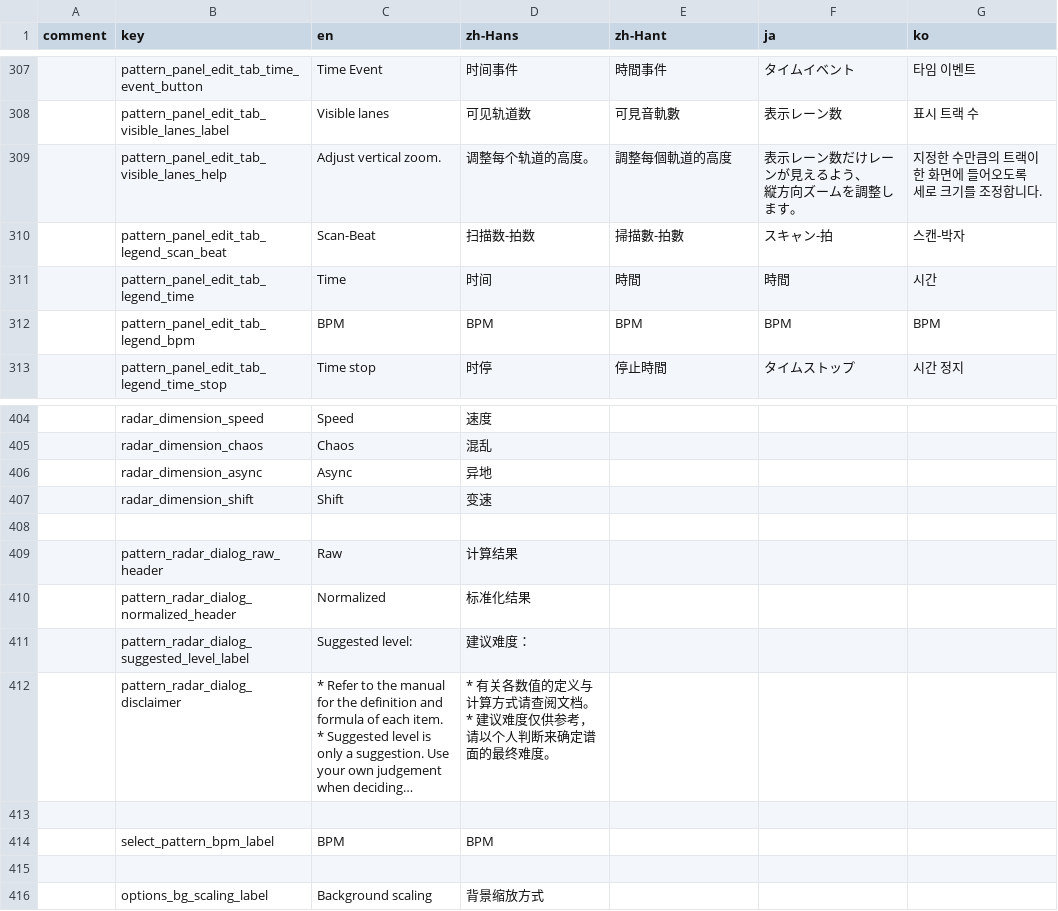
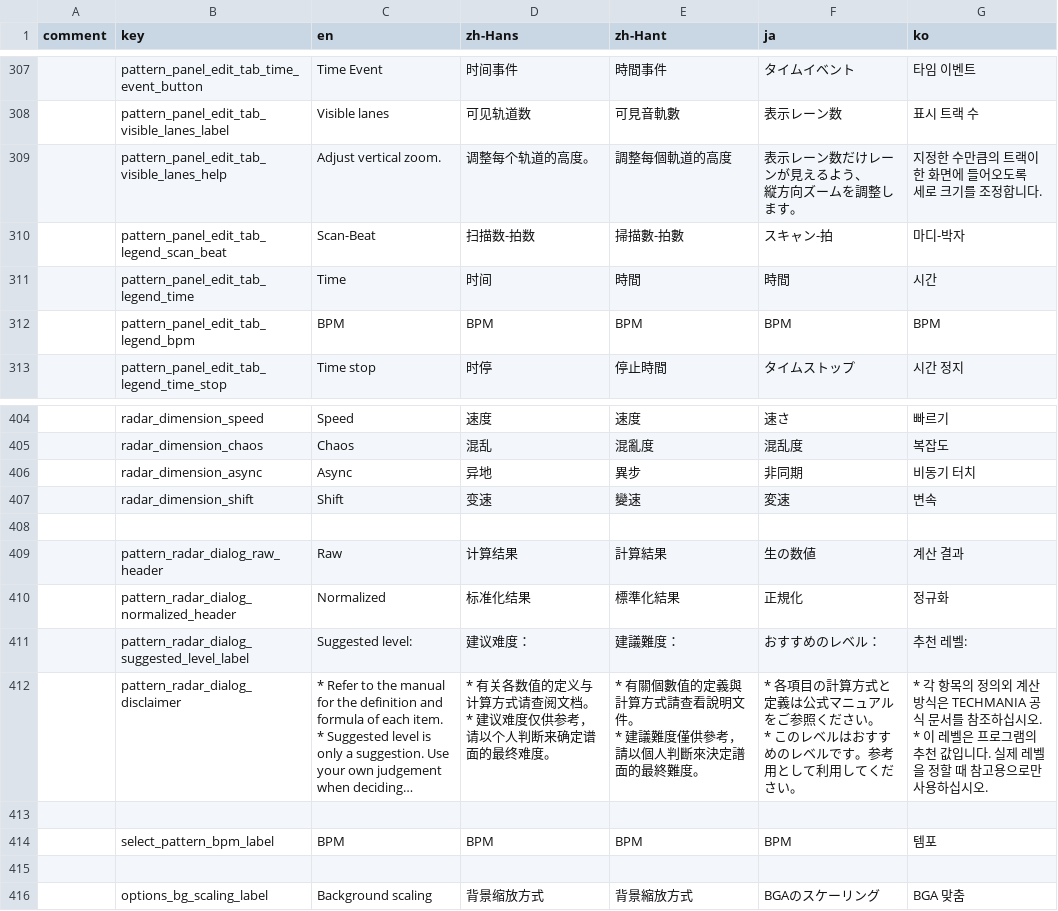
Before and after one commit to techmania-team/techmania, a CSV file: TECHMANIA/Assets/String Table.csv, drawn as a sheet; only a part is shown, gaps mark what is left out; long unchanged cells end in …; ↵ is a line break in a cell; the diff covers the shown part only; the diff names each change by its address in the sheet, - before the commit and + after, or states it on an @@ line.

```diff
--- a/TECHMANIA/Assets/String Table.csv
+++ b/TECHMANIA/Assets/String Table.csv
-G310 (ko): 스캔-박자
+G310 (ko): 마디-박자
-E404 (zh-Hant): (empty)
+E404 (zh-Hant): 速度
-F404 (ja): (empty)
+F404 (ja): 速さ
-G404 (ko): (empty)
+G404 (ko): 빠르기
-E405 (zh-Hant): (empty)
+E405 (zh-Hant): 混亂度
-F405 (ja): (empty)
+F405 (ja): 混乱度
-G405 (ko): (empty)
+G405 (ko): 복잡도
-E406 (zh-Hant): (empty)
+E406 (zh-Hant): 異步
-F406 (ja): (empty)
+F406 (ja): 非同期
-G406 (ko): (empty)
+G406 (ko): 비동기 터치
-E407 (zh-Hant): (empty)
+E407 (zh-Hant): 變速
-F407 (ja): (empty)
+F407 (ja): 変速
-G407 (ko): (empty)
+G407 (ko): 변속
-E409 (zh-Hant): (empty)
+E409 (zh-Hant): 計算結果
-F409 (ja): (empty)
+F409 (ja): 生の数値
-G409 (ko): (empty)
+G409 (ko): 계산 결과
-E410 (zh-Hant): (empty)
+E410 (zh-Hant): 標準化結果
-F410 (ja): (empty)
+F410 (ja): 正規化
-G410 (ko): (empty)
+G410 (ko): 정규화
-E411 (zh-Hant): (empty)
+E411 (zh-Hant): 建議難度：
-F411 (ja): (empty)
+F411 (ja): おすすめのレベル：
-G411 (ko): (empty)
+G411 (ko): 추천 레벨:
-E412 (zh-Hant): (empty)
+E412 (zh-Hant): * 有關個數值的定義與計算方式請查看說明文件。 ↵ * 建議難度僅供參考，請以個人判斷來決定譜面的最終難度。
-F412 (ja): (empty)
+F412 (ja): * 各項目の計算方式と定義は公式マニュアルをご参照ください。 ↵ * このレベルはおすすめのレベルです。参考用として利用してください。
-G412 (ko): (empty)
+G412 (ko): * 각 항목의 정의외 계산 방식은 TECHMANIA 공식 문서를 참조하십시오. ↵ * 이 레벨은 프로그램의 추천 값입니다. 실제 레벨을 정할 때 참고용으로만 사용하십시오.
-E414 (zh-Hant): (empty)
+E414 (zh-Hant): BPM
-F414 (ja): (empty)
+F414 (ja): BPM
-G414 (ko): (empty)
+G414 (ko): 템포
-E416 (zh-Hant): (empty)
+E416 (zh-Hant): 背景縮放方式
-F416 (ja): (empty)
+F416 (ja): BGAのスケーリング
-G416 (ko): (empty)
+G416 (ko): BGA 맞춤
```
Also changed, not shown: 79 edited cells elsewhere in this file, 2 other files.
